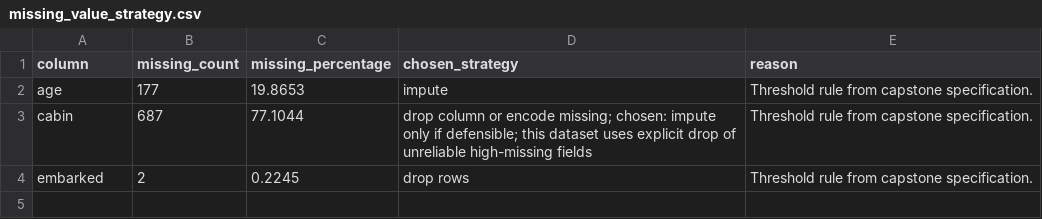
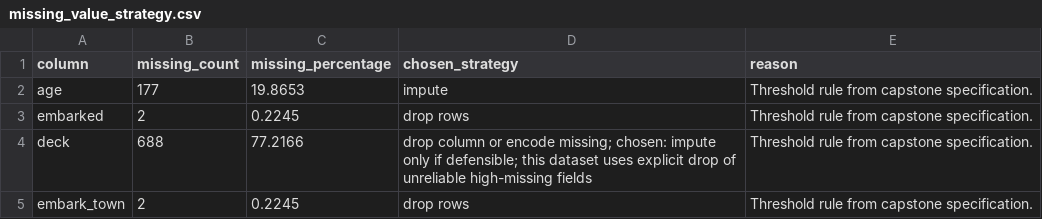
Before and after one commit to SaiRahulNallam/zepto-ai-ml-capstone, a CSV file: analytics/outputs/tables/missing_value_strategy.csv, drawn as a sheet; removed rows and columns are numbered as before the commit, all else as after; the diff names each change by its address in the sheet, - before the commit and + after, or states it on an @@ line.

Commit message:
feat: add capstone execution outputs

```diff
--- a/analytics/outputs/tables/missing_value_strategy.csv
+++ b/analytics/outputs/tables/missing_value_strategy.csv
-row 3: cabin | 687 | 77.1044 | drop column or encode missing; chosen: impute only if defensible; this dataset uses explicit drop of unreliable high-missing fields | Threshold rule from capstone specification.
+row 4: deck | 688 | 77.2166 | drop column or encode missing; chosen: impute only if defensible; this dataset uses explicit drop of unreliable high-missing fields | Threshold rule from capstone specification.
+row 5: embark_town | 2 | 0.2245 | drop rows | Threshold rule from capstone specification.
```
Also changed, not shown: analytics/outputs/tables/final_model_comparison.csv, 26 other files.
